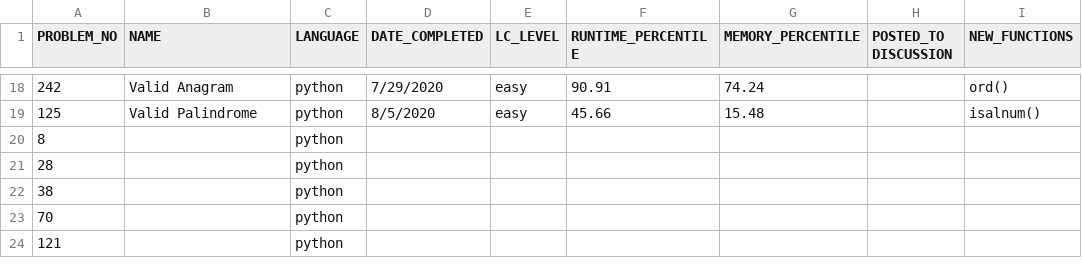
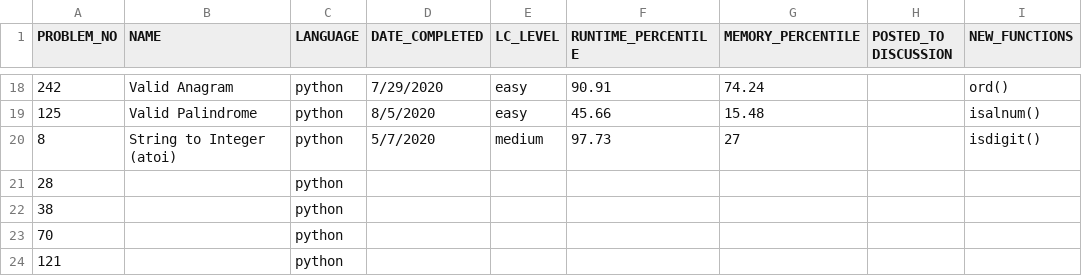
Before and after one commit to EstherRichler/LeetCode, a CSV file: problems_info.csv, drawn as a sheet; only a part is shown, gaps mark what is left out.

```diff
--- a/problems_info.csv
+++ b/problems_info.csv
@@ -19,3 +19,3 @@ PROBLEM_NO,NAME,LANGUAGE,DATE_COMPLETED,LC_LEVEL,RUNTIME_PERCENTILE,MEMORY_PERCE
 125,Valid Palindrome,python,8/5/2020,easy,45.66,15.48,,isalnum()
-8,,python,,,,,,
+8,String to Integer (atoi),python,5/7/2020,medium,97.73,27,,isdigit()
 28,,python,,,,,,
```
Also changed, not shown: problems_topics.csv, 1 other file.
